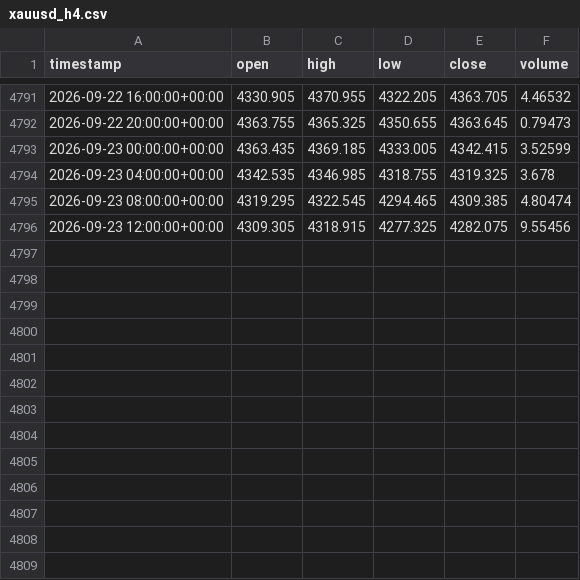
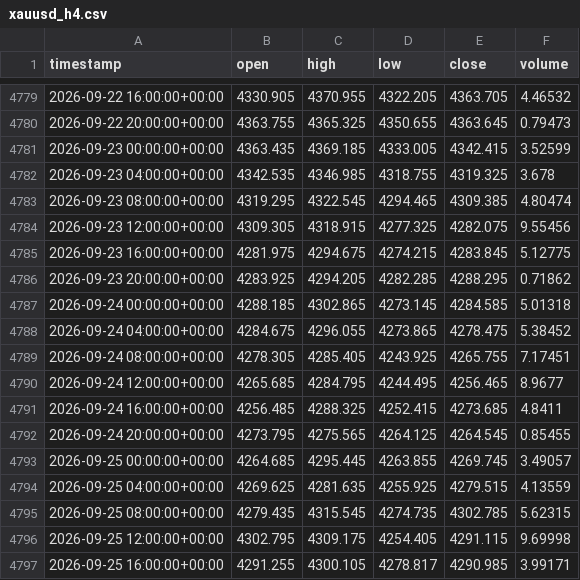
Before and after one commit to turko2308/trading-bot, a CSV file: data/xauusd_h4.csv, drawn as a sheet; only a part is shown, gaps mark what is left out; the diff covers the shown part only.

Commit message:
Update xauusd_h4.csv

```diff
--- a/data/xauusd_h4.csv
+++ b/data/xauusd_h4.csv
@@ -4796 +4784,14 @@ timestamp,open,high,low,close,volume
 2026-09-23 12:00:00+00:00,4309.305,4318.915,4277.325,4282.075,9.55456
+2026-09-23 16:00:00+00:00,4281.975,4294.675,4274.215,4283.845,5.12775
+2026-09-23 20:00:00+00:00,4283.925,4294.205,4282.285,4288.295,0.71862
+2026-09-24 00:00:00+00:00,4288.185,4302.865,4273.145,4284.585,5.01318
+2026-09-24 04:00:00+00:00,4284.675,4296.055,4273.865,4278.475,5.38452
+2026-09-24 08:00:00+00:00,4278.305,4285.405,4243.925,4265.755,7.17451
+2026-09-24 12:00:00+00:00,4265.685,4284.795,4244.495,4256.465,8.9677
+2026-09-24 16:00:00+00:00,4256.485,4288.325,4252.415,4273.685,4.8411
+2026-09-24 20:00:00+00:00,4273.795,4275.565,4264.125,4264.545,0.85455
+2026-09-25 00:00:00+00:00,4264.685,4295.445,4263.855,4269.745,3.49057
+2026-09-25 04:00:00+00:00,4269.625,4281.635,4255.925,4279.515,4.13559
+2026-09-25 08:00:00+00:00,4279.435,4315.545,4274.735,4302.785,5.62315
+2026-09-25 12:00:00+00:00,4302.795,4309.175,4254.405,4291.115,9.69998
+2026-09-25 16:00:00+00:00,4291.255,4300.105,4278.817,4290.985,3.99171
```
Also changed, not shown: 12 removed rows elsewhere in this file.
